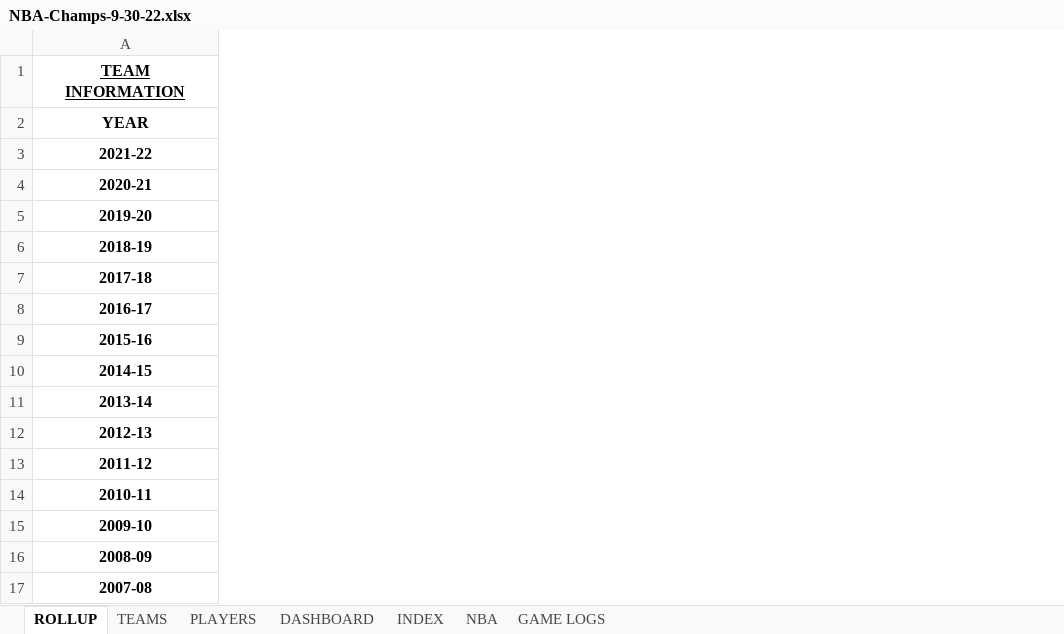
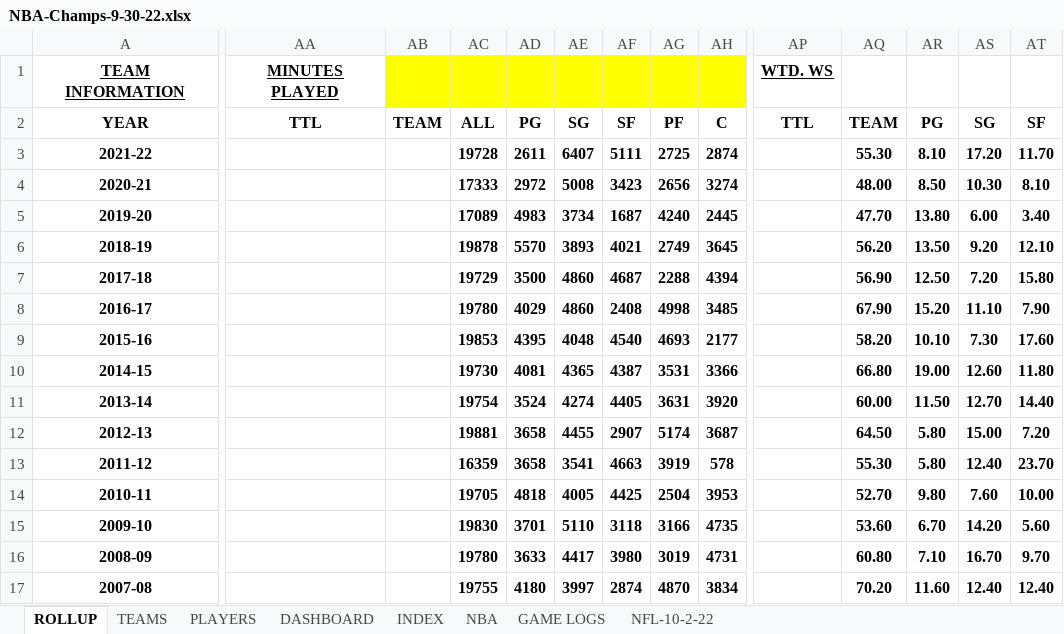
Before and after one commit to nehat312/winning-composition, an Excel workbook: data/NBA-Champs-9-30-22.xlsx, sheet ROLLUP, drawn as a sheet; only a part is shown, gaps mark what is left out; values as stored, in another font and other column widths than the file's, no borders; conditional formats not drawn; the diff covers the shown part only; the diff names each change by its address in the sheet, - before the commit and + after, or states it on an @@ line.

```diff
--- a/data/NBA-Champs-9-30-22.xlsx (sheet ROLLUP)
+++ b/data/NBA-Champs-9-30-22.xlsx (sheet ROLLUP)
+sheet tab: NFL-10-2-22
+column AA, rows 1-2: MINUTES PLAYED | TTL
+column AB, row 2: TEAM
+column AC, rows 2-17: ALL | 19728 | 17333 | 17089 | 19878 | 19729 | 19780 | 19853 | 19730 | 19754 | 19881 | 16359 | 19705 | 19830 | 19780 | 19755
+column AD, rows 2-17: PG | 2611 | 2972 | 4983 | 5570 | 3500 | 4029 | 4395 | 4081 | 3524 | 3658 | 3658 | 4818 | 3701 | 3633 | 4180
+column AE, rows 2-17: SG | 6407 | 5008 | 3734 | 3893 | 4860 | 4860 | 4048 | 4365 | 4274 | 4455 | 3541 | 4005 | 5110 | 4417 | 3997
+column AF, rows 2-17: SF | 5111 | 3423 | 1687 | 4021 | 4687 | 2408 | 4540 | 4387 | 4405 | 2907 | 4663 | 4425 | 3118 | 3980 | 2874
+column AG, rows 2-17: PF | 2725 | 2656 | 4240 | 2749 | 2288 | 4998 | 4693 | 3531 | 3631 | 5174 | 3919 | 2504 | 3166 | 3019 | 4870
+column AH, rows 2-17: C | 2874 | 3274 | 2445 | 3645 | 4394 | 3485 | 2177 | 3366 | 3920 | 3687 | 578 | 3953 | 4735 | 4731 | 3834
+column AP, rows 1-2: WTD. WS | TTL
+column AQ, rows 2-17: TEAM | 55.30 | 48.00 | 47.70 | 56.20 | 56.90 | 67.90 | 58.20 | 66.80 | 60.00 | 64.50 | 55.30 | 52.70 | 53.60 | 60.80 | 70.20
+column AR, rows 2-17: PG | 8.10 | 8.50 | 13.80 | 13.50 | 12.50 | 15.20 | 10.10 | 19.00 | 11.50 | 5.80 | 5.80 | 9.80 | 6.70 | 7.10 | 11.60
+column AS, rows 2-17: SG | 17.20 | 10.30 | 6.00 | 9.20 | 7.20 | 11.10 | 7.30 | 12.60 | 12.70 | 15.00 | 12.40 | 7.60 | 14.20 | 16.70 | 12.40
+column AT, rows 2-17: SF | 11.70 | 8.10 | 3.40 | 12.10 | 15.80 | 7.90 | 17.60 | 11.80 | 14.40 | 7.20 | 23.70 | 10.00 | 5.60 | 9.70 | 12.40
```
Also changed, not shown: 2 added columns and 28 edited cells elsewhere in this sheet, sheet TEAMS, sheet NBA, formulas that keep their value.
